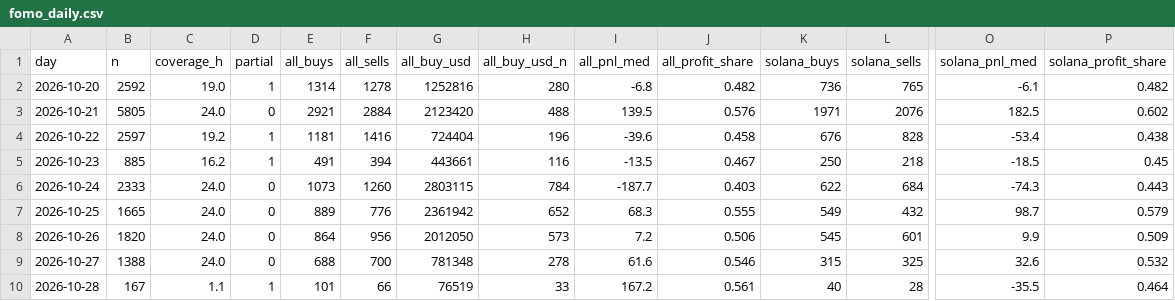
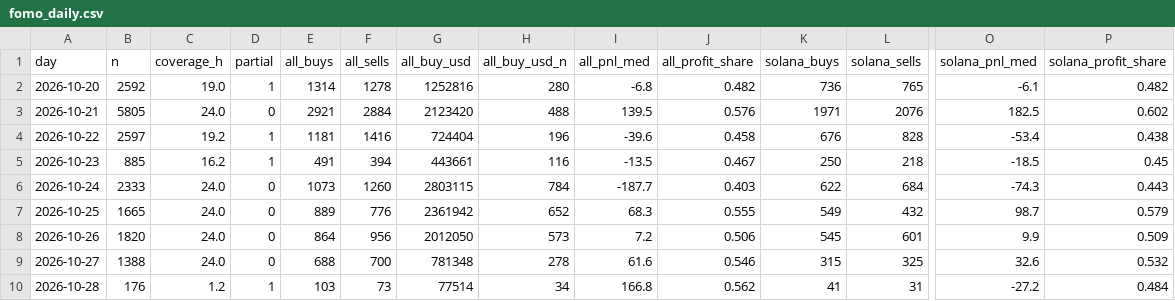
Before and after one commit to tdawg2026/pumpfun-graduations, a CSV file: data/history/fomo_daily.csv, drawn as a sheet; only a part is shown, gaps mark what is left out; the diff names each change by its address in the sheet, - before the commit and + after, or states it on an @@ line.

```diff
--- a/data/history/fomo_daily.csv
+++ b/data/history/fomo_daily.csv
-B10 (n): 167
+B10 (n): 176
-C10 (coverage_h): 1.1
+C10 (coverage_h): 1.2
-E10 (all_buys): 101
+E10 (all_buys): 103
-F10 (all_sells): 66
+F10 (all_sells): 73
-G10 (all_buy_usd): 76519
+G10 (all_buy_usd): 77514
-H10 (all_buy_usd_n): 33
+H10 (all_buy_usd_n): 34
-I10 (all_pnl_med): 167.2
+I10 (all_pnl_med): 166.8
-J10 (all_profit_share): 0.561
+J10 (all_profit_share): 0.562
-K10 (solana_buys): 40
+K10 (solana_buys): 41
-L10 (solana_sells): 28
+L10 (solana_sells): 31
-O10 (solana_pnl_med): -35.5
+O10 (solana_pnl_med): -27.2
-P10 (solana_profit_share): 0.464
+P10 (solana_profit_share): 0.484
```
Also changed, not shown: 3 other files.
